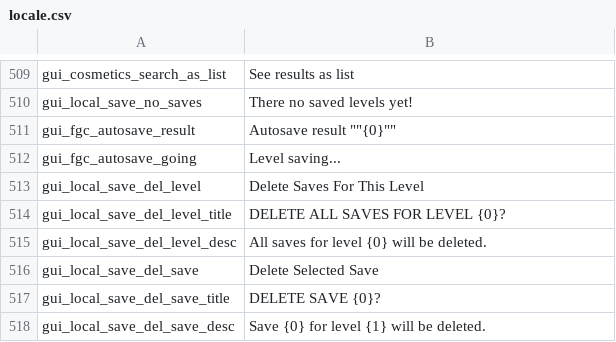
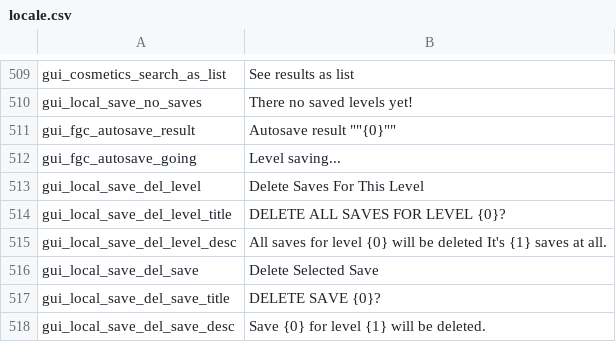
Before and after one commit to floyzi/floyzi.github.io, a CSV file: FGTools/localization/en/locale.csv, drawn as a sheet; only a part is shown, gaps mark what is left out.

Commit message:
Update locale.csv

```diff
--- a/FGTools/localization/en/locale.csv
+++ b/FGTools/localization/en/locale.csv
@@ -514,3 +514,3 @@ gui_local_save_del_level,Delete Saves For This Level
 gui_local_save_del_level_title,DELETE ALL SAVES FOR LEVEL {0}?
-gui_local_save_del_level_desc,All saves for level {0} will be deleted.
+gui_local_save_del_level_desc,All saves for level {0} will be deleted It's {1} saves at all.
 gui_local_save_del_save,Delete Selected Save
```
